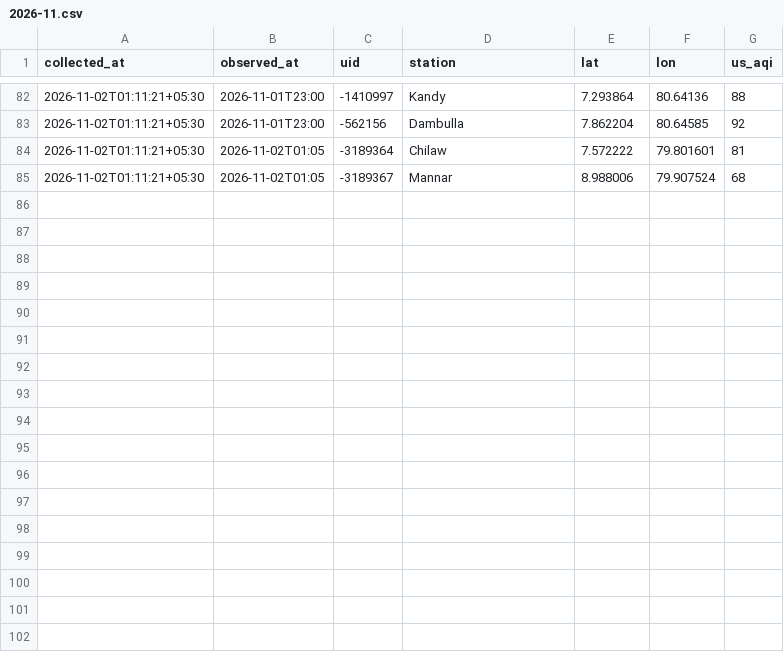
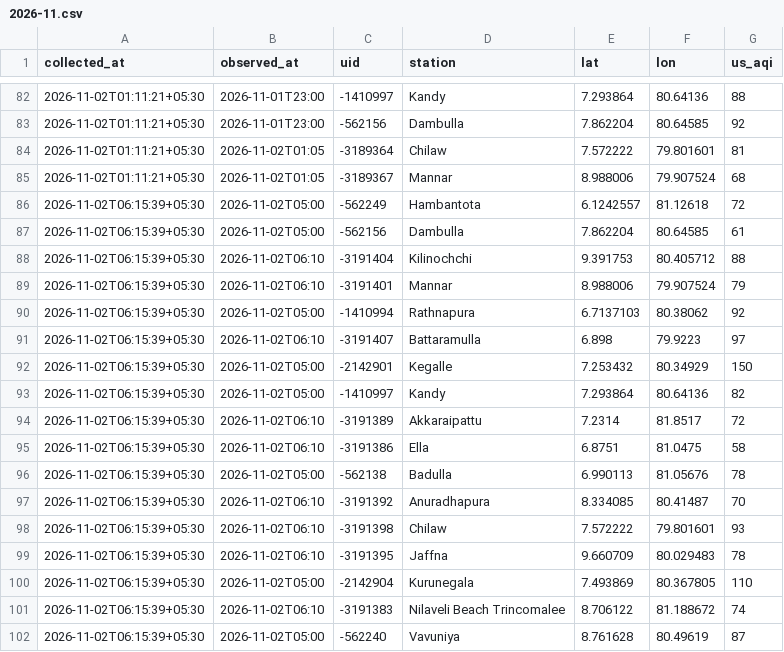
Before and after one commit to fectlk/aq-data-collector, a CSV file: data/waqi/2026-11.csv, drawn as a sheet; only a part is shown, gaps mark what is left out.

Commit message:
data: AQI update 2026-11-02 06:21 SLST

```diff
--- a/data/waqi/2026-11.csv
+++ b/data/waqi/2026-11.csv
@@ -85 +85,18 @@ collected_at,observed_at,uid,station,lat,lon,us_aqi
 2026-11-02T01:11:21+05:30,2026-11-02T01:05,-3189367,Mannar,8.988006,79.907524,68
+2026-11-02T06:15:39+05:30,2026-11-02T05:00,-562249,Hambantota,6.1242557,81.12618,72
+2026-11-02T06:15:39+05:30,2026-11-02T05:00,-562156,Dambulla,7.862204,80.64585,61
+2026-11-02T06:15:39+05:30,2026-11-02T06:10,-3191404,Kilinochchi,9.391753,80.405712,88
+2026-11-02T06:15:39+05:30,2026-11-02T06:10,-3191401,Mannar,8.988006,79.907524,79
+2026-11-02T06:15:39+05:30,2026-11-02T05:00,-1410994,Rathnapura,6.7137103,80.38062,92
+2026-11-02T06:15:39+05:30,2026-11-02T06:10,-3191407,Battaramulla,6.898,79.9223,97
+2026-11-02T06:15:39+05:30,2026-11-02T05:00,-2142901,Kegalle,7.253432,80.34929,150
+2026-11-02T06:15:39+05:30,2026-11-02T05:00,-1410997,Kandy,7.293864,80.64136,82
+2026-11-02T06:15:39+05:30,2026-11-02T06:10,-3191389,Akkaraipattu,7.2314,81.8517,72
+2026-11-02T06:15:39+05:30,2026-11-02T06:10,-3191386,Ella,6.8751,81.0475,58
+2026-11-02T06:15:39+05:30,2026-11-02T05:00,-562138,Badulla,6.990113,81.05676,78
+2026-11-02T06:15:39+05:30,2026-11-02T06:10,-3191392,Anuradhapura,8.334085,80.41487,70
+2026-11-02T06:15:39+05:30,2026-11-02T06:10,-3191398,Chilaw,7.572222,79.801601,93
+2026-11-02T06:15:39+05:30,2026-11-02T06:10,-3191395,Jaffna,9.660709,80.029483,78
+2026-11-02T06:15:39+05:30,2026-11-02T05:00,-2142904,Kurunegala,7.493869,80.367805,110
+2026-11-02T06:15:39+05:30,2026-11-02T06:10,-3191383,Nilaveli Beach Trincomalee,8.706122,81.188672,74
+2026-11-02T06:15:39+05:30,2026-11-02T05:00,-562240,Vavuniya,8.761628,80.49619,87
```
Also changed, not shown: data/2026-11.csv, data/iqair/2026-11.csv, 2 other files.
